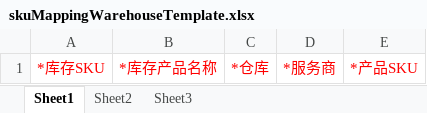
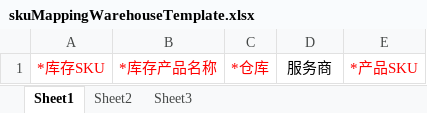
Before and after one commit to quyuzhong1/cloud-erp-backend, an Excel workbook: erp-server/erp-server-oms/src/main/resources/excel/skuMappingWarehouseTemplate.xlsx, sheet Sheet1, drawn as a sheet; values as stored, in another font and other column widths than the file's, no borders; the diff names each change by its address in the sheet, - before the commit and + after, or states it on an @@ line.

```diff
--- a/erp-server/erp-server-oms/src/main/resources/excel/skuMappingWarehouseTemplate.xlsx (sheet Sheet1)
+++ b/erp-server/erp-server-oms/src/main/resources/excel/skuMappingWarehouseTemplate.xlsx (sheet Sheet1)
-D1: *服务商
+D1: 服务商
-D1 text colour: #FF0000
+D1 text colour: black
```
Also changed, not shown: 1 other file.
